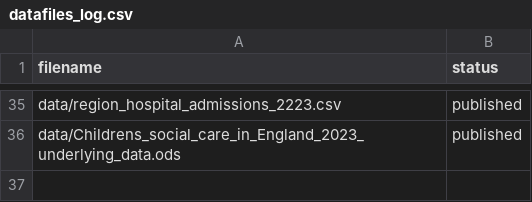
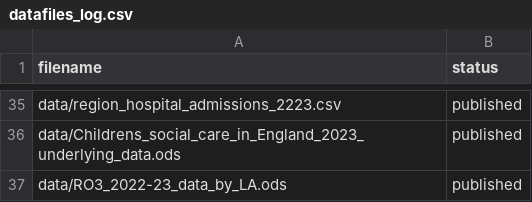
Before and after one commit to dfe-analytical-services/CSC_outcomes_and_enablers, a CSV file: datafiles_log.csv, drawn as a sheet; only a part is shown, gaps mark what is left out; the diff names each change by its address in the sheet, - before the commit and + after, or states it on an @@ line.

Commit message:
Importing spending data

```diff
--- a/datafiles_log.csv
+++ b/datafiles_log.csv
+row 37: data/RO3_2022-23_data_by_LA.ods | published
```
Also changed, not shown: 2 other files.
